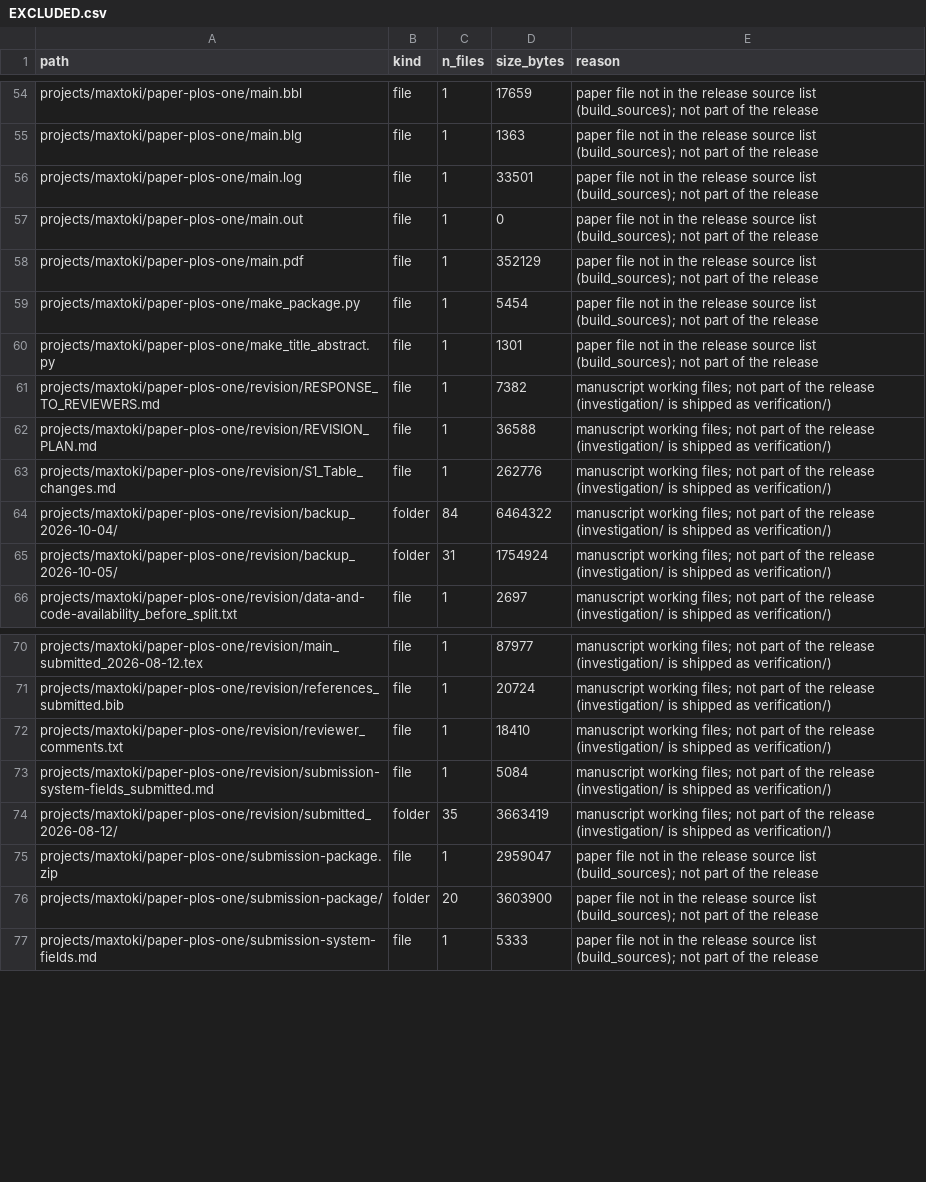
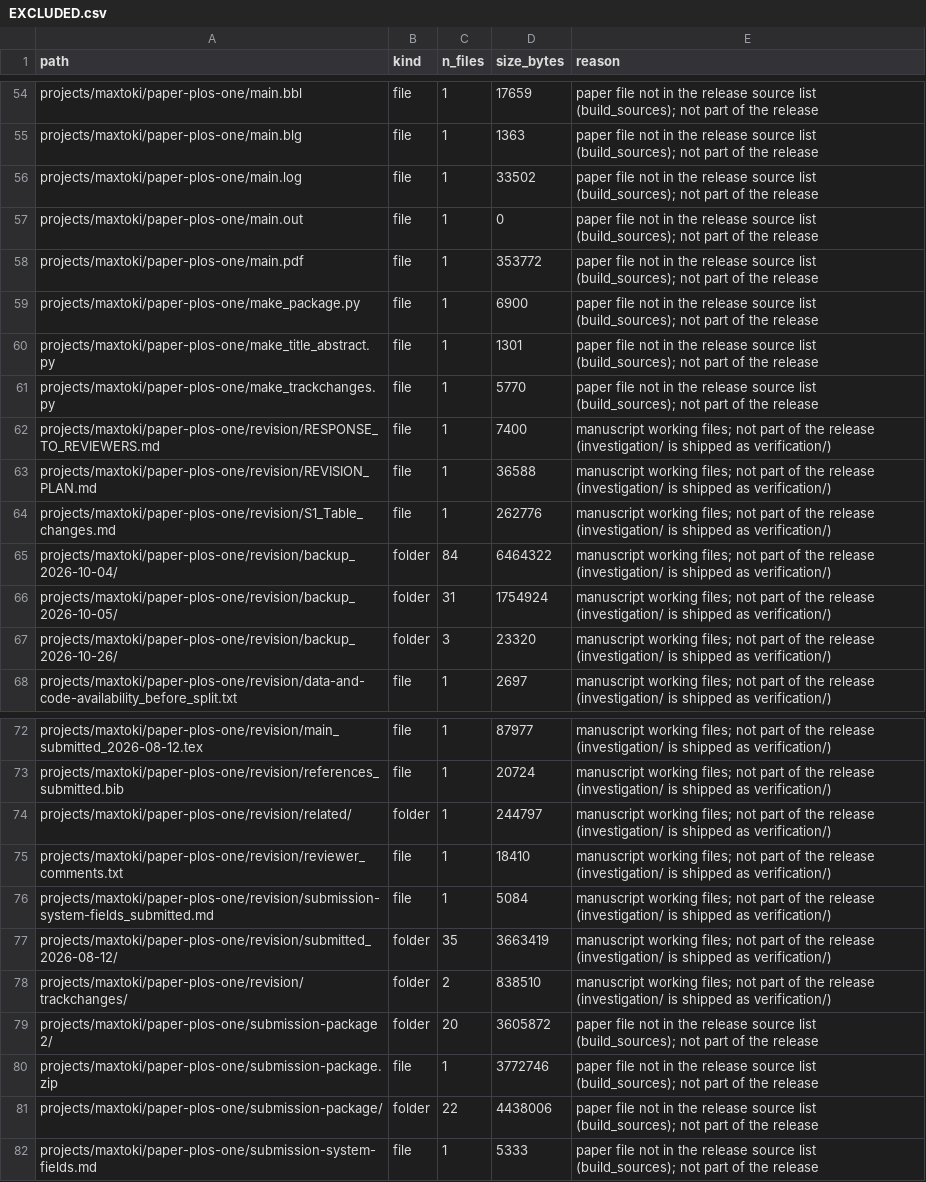
Before and after one commit to Biodyn-AI/maxtoki-mechinterp, a CSV file: EXCLUDED.csv, drawn as a sheet; only a part is shown, gaps mark what is left out; the diff covers the shown part only.

```diff
--- a/EXCLUDED.csv
+++ b/EXCLUDED.csv
@@ -55,8 +55,9 @@ projects/maxtoki/paper-plos-one/main.bbl,file,1,17659,paper file not in the rele
 projects/maxtoki/paper-plos-one/main.blg,file,1,1363,paper file not in the release source list (build_sources); not part of the release
-projects/maxtoki/paper-plos-one/main.log,file,1,33501,paper file not in the release source list (build_sources); not part of the release
+projects/maxtoki/paper-plos-one/main.log,file,1,33502,paper file not in the release source list (build_sources); not part of the release
 projects/maxtoki/paper-plos-one/main.out,file,1,0,paper file not in the release source list (build_sources); not part of the release
-projects/maxtoki/paper-plos-one/main.pdf,file,1,352129,paper file not in the release source list (build_sources); not part of the release
-projects/maxtoki/paper-plos-one/make_package.py,file,1,5454,paper file not in the release source list (build_sources); not part of the release
+projects/maxtoki/paper-plos-one/main.pdf,file,1,353772,paper file not in the release source list (build_sources); not part of the release
+projects/maxtoki/paper-plos-one/make_package.py,file,1,6900,paper file not in the release source list (build_sources); not part of the release
 projects/maxtoki/paper-plos-one/make_title_abstract.py,file,1,1301,paper file not in the release source list (build_sources); not part of the release
-projects/maxtoki/paper-plos-one/revision/RESPONSE_TO_REVIEWERS.md,file,1,7382,manuscript working files; not part of the release (investigation/ is shipped as verification/)
+projects/maxtoki/paper-plos-one/make_trackchanges.py,file,1,5770,paper file not in the release source list (build_sources); not part of the release
+projects/maxtoki/paper-plos-one/revision/RESPONSE_TO_REVIEWERS.md,file,1,7400,manuscript working files; not part of the release (investigation/ is shipped as verification/)
 projects/maxtoki/paper-plos-one/revision/REVISION_PLAN.md,file,1,36588,manuscript working files; not part of the release (investigation/ is shipped as verification/)
@@ -65,2 +66,3 @@ projects/maxtoki/paper-plos-one/revision/backup_2026-10-04/,folder,84,6464322,ma
 projects/maxtoki/paper-plos-one/revision/backup_2026-10-05/,folder,31,1754924,manuscript working files; not part of the release (investigation/ is shipped as verification/)
+projects/maxtoki/paper-plos-one/revision/backup_2026-10-26/,folder,3,23320,manuscript working files; not part of the release (investigation/ is shipped as verification/)
 projects/maxtoki/paper-plos-one/revision/data-and-code-availability_before_split.txt,file,1,2697,manuscript working files; not part of the release (investigation/ is shipped as verification/)
@@ -71,2 +73,3 @@ projects/maxtoki/paper-plos-one/revision/main_submitted_2026-08-12.tex,file,1,87
 projects/maxtoki/paper-plos-one/revision/references_submitted.bib,file,1,20724,manuscript working files; not part of the release (investigation/ is shipped as verification/)
+projects/maxtoki/paper-plos-one/revision/related/,folder,1,244797,manuscript working files; not part of the release (investigation/ is shipped as verification/)
 projects/maxtoki/paper-plos-one/revision/reviewer_comments.txt,file,1,18410,manuscript working files; not part of the release (investigation/ is shipped as verification/)
@@ -74,4 +77,6 @@ projects/maxtoki/paper-plos-one/revision/submission-system-fields_submitted.md,f
 projects/maxtoki/paper-plos-one/revision/submitted_2026-08-12/,folder,35,3663419,manuscript working files; not part of the release (investigation/ is shipped as verification/)
-projects/maxtoki/paper-plos-one/submission-package.zip,file,1,2959047,paper file not in the release source list (build_sources); not part of the release
-projects/maxtoki/paper-plos-one/submission-package/,folder,20,3603900,paper file not in the release source list (build_sources); not part of the release
+projects/maxtoki/paper-plos-one/revision/trackchanges/,folder,2,838510,manuscript working files; not part of the release (investigation/ is shipped as verification/)
+projects/maxtoki/paper-plos-one/submission-package 2/,folder,20,3605872,paper file not in the release source list (build_sources); not part of the release
+projects/maxtoki/paper-plos-one/submission-package.zip,file,1,3772746,paper file not in the release source list (build_sources); not part of the release
+projects/maxtoki/paper-plos-one/submission-package/,folder,22,4438006,paper file not in the release source list (build_sources); not part of the release
 projects/maxtoki/paper-plos-one/submission-system-fields.md,file,1,5333,paper file not in the release source list (build_sources); not part of the release
```
Also changed, not shown: 4 edited cells elsewhere in this file, 4 other files.
